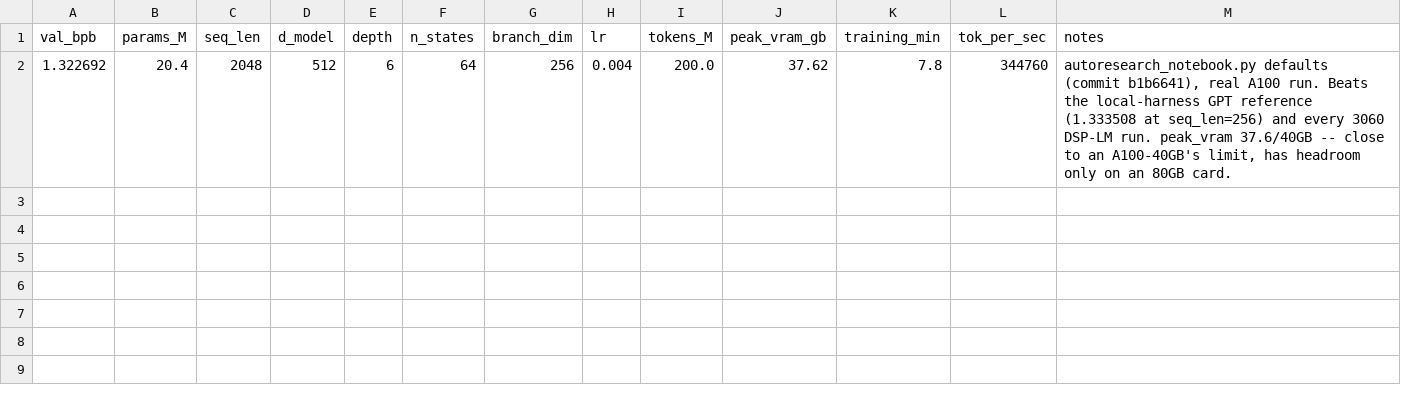
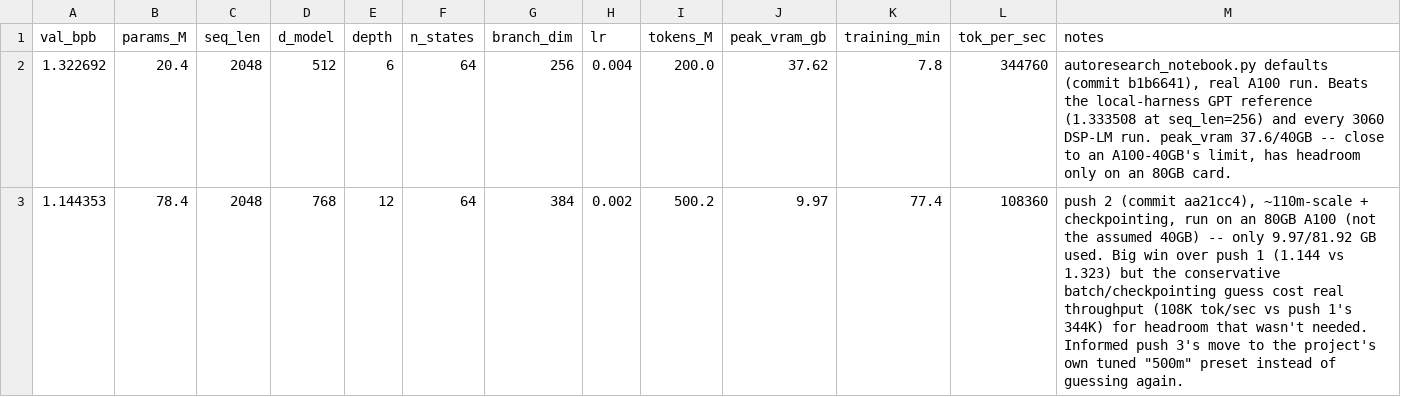
Before and after one commit to angrysky56/Deterministic-Structural-Plasticity-Language-Model, a TSV file: research_harness/notebook_results.tsv, drawn as a sheet.

Commit message:
push 3: adopt the project's own tuned 500m preset (80GB A100 confirmed, not 40GB)
Push 2 (110m-ish, checkpointing + halved batch, guessed conservative because
VRAM was unmeasured) beat push 1 by a wide margin but only used 9.97/81.92GB
on the real card -- an 80GB A100. That guess cost real throughput (108K
tok/sec vs push 1's 344K) for headroom nobody needed.

Two real data points now exist, so this stops guessing and adopts
colab_trainable_dendritic_lm.py's own "500m" MODEL_PRESETS entry wholesale:
d_model=1536, depth=18, branch_dim=768, batch_size=48, grad_accum=4, lr=2e-4.
That's the project's actual recommended default for an 80GB A100, already
hand-tuned for this exact card -- not re-derived here. ~441M params (~5.7x
push 2's 78.4M).

Also added gradient clipping (max_grad_norm=1.0, matching the main project's
convention) and a live grad_norm readout in the progress line. This harness
never had clipping; at this size and expected run length (well over an hour)
a loss spike is expensive enough to be worth guarding against before it
happens rather than after. TOKEN_BUDGET held at 500M (same as push 2) to
isolate the model-size effect; safety cap raised 4h->6h since this model
will be slower per token than push 2's.

Smoke-tested model construction + forward/backward/grad-clipping/optimizer
at these exact dims (1536/18/768, tiny batch/seq) on the local 3060 --
441.4M params, no shape/logic errors.

```diff
--- a/research_harness/notebook_results.tsv
+++ b/research_harness/notebook_results.tsv
@@ -2 +2,2 @@ val_bpb	params_M	seq_len	d_model	depth	n_states	branch_dim	lr	tokens_M	peak_vram
 1.322692	20.4	2048	512	6	64	256	0.004	200.0	37.62	7.8	344760	autoresearch_notebook.py defaults (commit b1b6641), real A100 run. Beats the local-harness GPT reference (1.333508 at seq_len=256) and every 3060 DSP-LM run. peak_vram 37.6/40GB -- close to an A100-40GB's limit, has headroom only on an 80GB card.
+1.144353	78.4	2048	768	12	64	384	0.002	500.2	9.97	77.4	108360	push 2 (commit aa21cc4), ~110m-scale + checkpointing, run on an 80GB A100 (not the assumed 40GB) -- only 9.97/81.92 GB used. Big win over push 1 (1.144 vs 1.323) but the conservative batch/checkpointing guess cost real throughput (108K tok/sec vs push 1's 344K) for headroom that wasn't needed. Informed push 3's move to the project's own tuned "500m" preset instead of guessing again.
```
Also changed, not shown: 2 other files.
